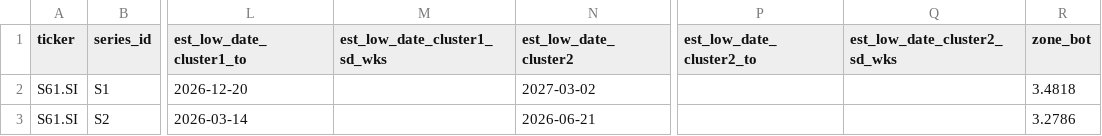
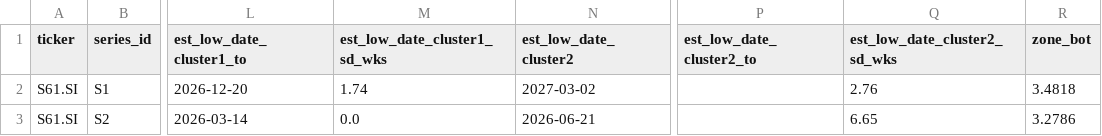
Before and after one commit to Sealpillow/sealpillow.github.io, a CSV file: stocks/predictlog/S61.SI_prediction_log.csv, drawn as a sheet; only a part is shown, gaps mark what is left out; the diff names each change by its address in the sheet, - before the commit and + after, or states it on an @@ line.

Commit message:
modified:   stocks/predictlog/1A1.SI_prediction_log.csv  	modified:   stocks/predictlog/1D0.SI_prediction_log.csv  	modified:   stocks/predictlog/1J5.SI_prediction_log.csv  	modified:   stocks/predictlog/BUOU.SI_prediction_log.csv  	modified:   stocks/predictlog/C52.SI_prediction_log.csv  	modified:   stocks/predictlog/CJLU.SI_prediction_log.csv  	modified:   stocks/predictlog/ES3.SI_prediction_log.csv  	modified:   stocks/predictlog/HBND.SI_prediction_log.csv  	modified:   stocks/predictlog/M44U.SI_prediction_log.csv  	modified:   stocks/predictlog/O39.SI_prediction_log.csv  	modified:   stocks/predictlog/O5RU.SI_prediction_log.csv  	modified:   stocks/predictlog/OTX.SI_prediction_log.csv  	modified:   stocks/predictlog/OV8.SI_prediction_log.csv  	modified:   stocks/predictlog/S61.SI_prediction_log.csv  	modified:   stocks/predictlog/U11.SI_prediction_log.csv  	modified:   stocks/predictlog/Z74.SI_prediction_log.csv

```diff
--- a/stocks/predictlog/S61.SI_prediction_log.csv
+++ b/stocks/predictlog/S61.SI_prediction_log.csv
-M2 (est_low_date_cluster1_sd_wks): (empty)
+M2 (est_low_date_cluster1_sd_wks): 1.74
-Q2 (est_low_date_cluster2_sd_wks): (empty)
+Q2 (est_low_date_cluster2_sd_wks): 2.76
-M3 (est_low_date_cluster1_sd_wks): (empty)
+M3 (est_low_date_cluster1_sd_wks): 0.0
-Q3 (est_low_date_cluster2_sd_wks): (empty)
+Q3 (est_low_date_cluster2_sd_wks): 6.65
```
Also changed, not shown: stocks/predictlog/CJLU.SI_prediction_log.csv, stocks/predictlog/M44U.SI_prediction_log.csv, 13 other files.
